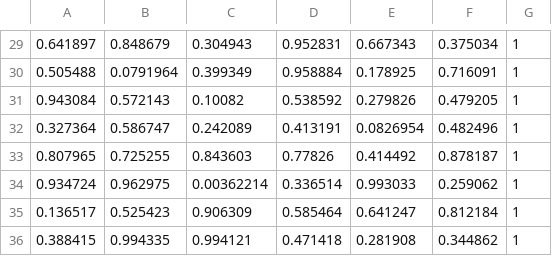
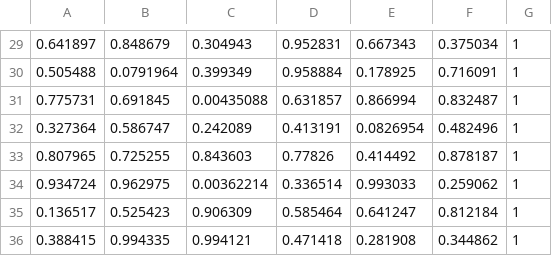
Before and after one commit to iagozag/programmingSubjects, a CSV file: machine_learning_via_linear_algebra_and_optimization/optimal_classification_trees/oct_project/data/ds_p6_n200_a0_t0_val.csv, drawn as a sheet; only a part is shown, gaps mark what is left out.

```diff
--- a/machine_learning_via_linear_algebra_and_optimization/optimal_classification_trees/oct_project/data/ds_p6_n200_a0_t0_val.csv
+++ b/machine_learning_via_linear_algebra_and_optimization/optimal_classification_trees/oct_project/data/ds_p6_n200_a0_t0_val.csv
@@ -30,3 +30,3 @@
 0.505488,0.0791964,0.399349,0.958884,0.178925,0.716091,1
-0.943084,0.572143,0.10082,0.538592,0.279826,0.479205,1
+0.775731,0.691845,0.00435088,0.631857,0.866994,0.832487,1
 0.327364,0.586747,0.242089,0.413191,0.0826954,0.482496,1
```
Also changed, not shown: machine_learning_via_linear_algebra_and_optimization/optimal_classification_trees/oct_project/data/ds_p2_n200_a2n_t4_train.csv, machine_learning_via_linear_algebra_and_optimization/optimal_classification_trees/oct_project/data/ds_p2_n200_a2n_t4_val.csv, 39 other files.
